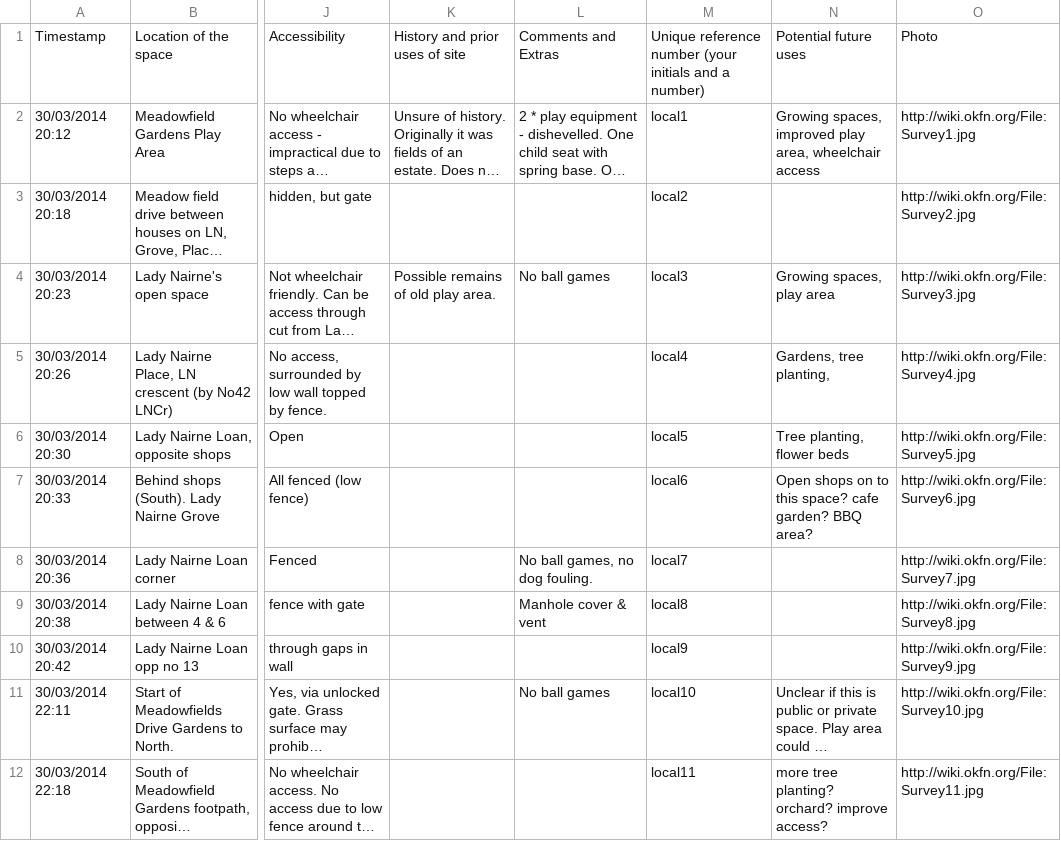
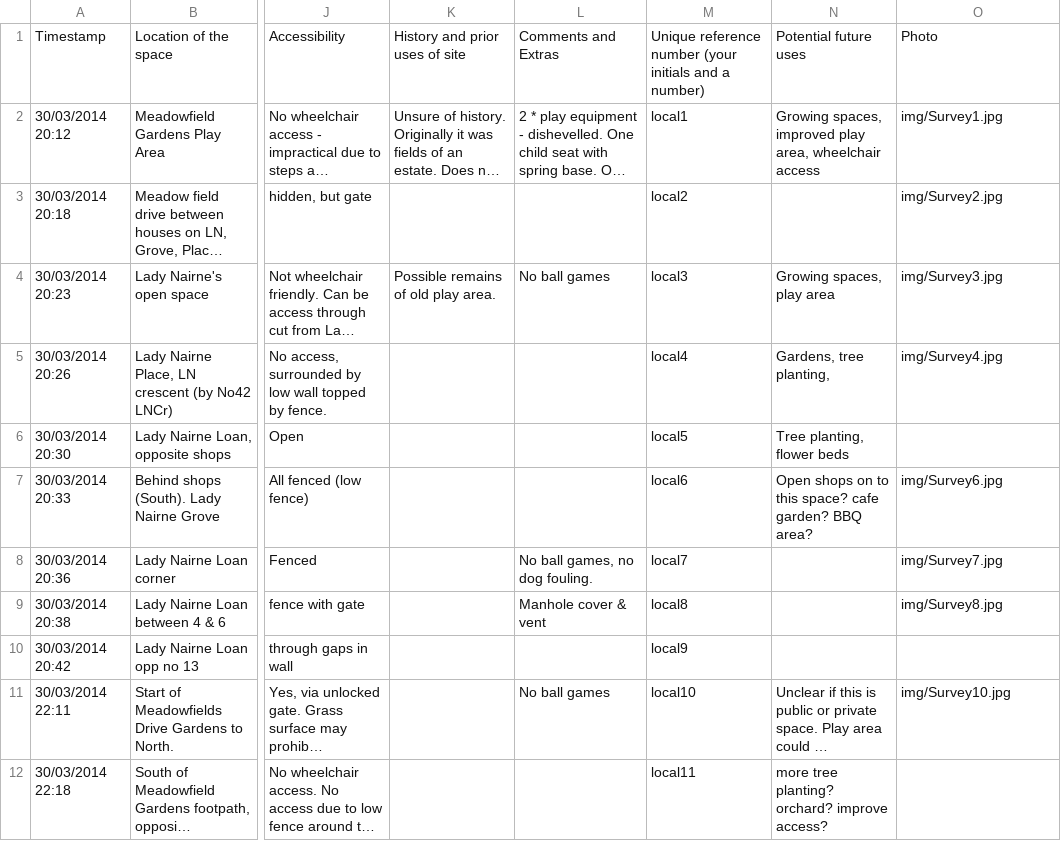
Before and after one commit to okfnscot/localtivate, a CSV file: duddingston_survey.csv, drawn as a sheet; only a part is shown, gaps mark what is left out; long unchanged cells end in …; the diff names each change by its address in the sheet, - before the commit and + after, or states it on an @@ line.

```diff
--- a/duddingston_survey.csv
+++ b/duddingston_survey.csv
-O2: http://wiki.okfn.org/File:Survey1.jpg
+O2: img/Survey1.jpg
-O3: http://wiki.okfn.org/File:Survey2.jpg
+O3: img/Survey2.jpg
-O4: http://wiki.okfn.org/File:Survey3.jpg
+O4: img/Survey3.jpg
-O5: http://wiki.okfn.org/File:Survey4.jpg
+O5: img/Survey4.jpg
-O6: http://wiki.okfn.org/File:Survey5.jpg
+O6: (empty)
-O7: http://wiki.okfn.org/File:Survey6.jpg
+O7: img/Survey6.jpg
-O8: http://wiki.okfn.org/File:Survey7.jpg
+O8: img/Survey7.jpg
-O9: http://wiki.okfn.org/File:Survey8.jpg
+O9: img/Survey8.jpg
-O10: http://wiki.okfn.org/File:Survey9.jpg
+O10: (empty)
-O11: http://wiki.okfn.org/File:Survey10.jpg
+O11: img/Survey10.jpg
-O12: http://wiki.okfn.org/File:Survey11.jpg
+O12: (empty)
```
Also changed, not shown: 1 other file.
